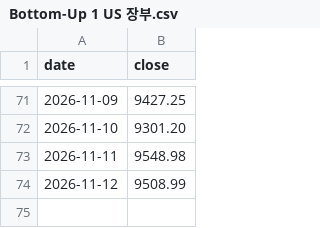
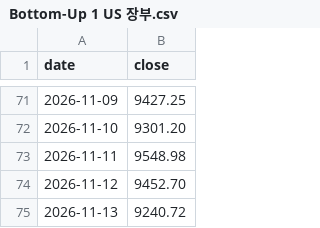
Before and after one commit to onekey-invest/onekey-invest.github.io, a CSV file: data/prices/Bottom-Up 1 US 장부.csv, drawn as a sheet; only a part is shown, gaps mark what is left out.

```diff
--- a/data/prices/Bottom-Up 1 US 장부.csv
+++ b/data/prices/Bottom-Up 1 US 장부.csv
@@ -73,2 +73,3 @@ date,close
 2026-11-11,9548.98
-2026-11-12,9508.99
+2026-11-12,9452.70
+2026-11-13,9240.72
```
Also changed, not shown: data/prices/KOSPI.csv, data/prices/SP500.csv, 41 other files.
